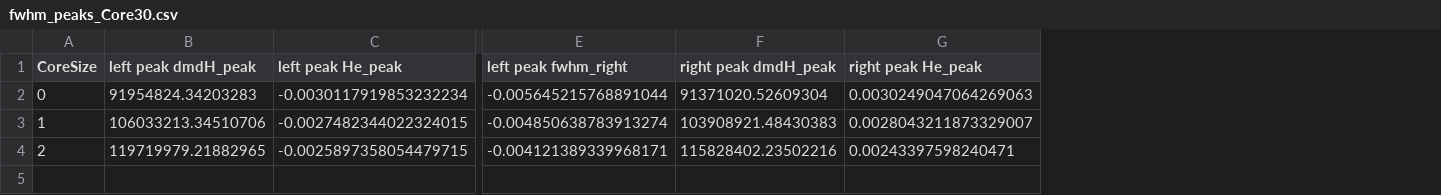
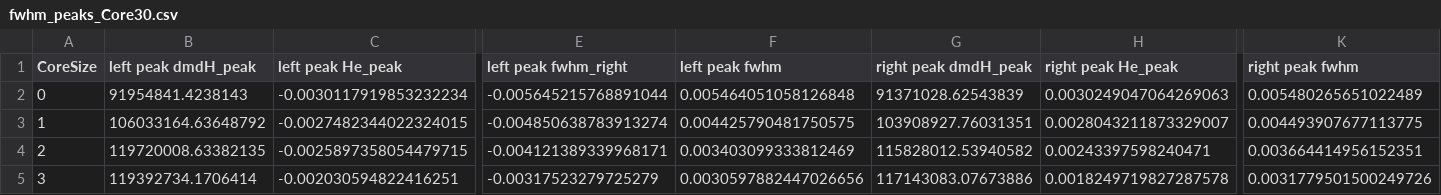
Before and after one commit to AbrahamAzizi/MPI-StochasticLangevinModel, a CSV file: FieldEffect/data/fwhm_peaks_Core30.csv, drawn as a sheet; only a part is shown, gaps mark what is left out; addresses are those after the commit; rows hold the shown columns only; the diff names each change by its address in the sheet, - before the commit and + after, or states it on an @@ line.

Commit message:
field effect updating data

```diff
--- a/FieldEffect/data/fwhm_peaks_Core30.csv
+++ b/FieldEffect/data/fwhm_peaks_Core30.csv
+column F (left peak fwhm), rows 2-4: 0.005464051058126848 | 0.004425790481750575 | 0.003403099333812469
+column K (right peak fwhm), rows 2-4: 0.005480265651022489 | 0.004493907677113775 | 0.003664414956152351
-B2 (left peak dmdH_peak): 91954824.34203283
+B2 (left peak dmdH_peak): 91954841.4238143
-G2 (right peak dmdH_peak): 91371020.52609304
+G2 (right peak dmdH_peak): 91371028.62543839
-B3 (left peak dmdH_peak): 106033213.34510706
+B3 (left peak dmdH_peak): 106033164.63648792
-G3 (right peak dmdH_peak): 103908921.48430383
+G3 (right peak dmdH_peak): 103908927.76031351
-B4 (left peak dmdH_peak): 119719979.21882965
+B4 (left peak dmdH_peak): 119720008.63382135
-G4 (right peak dmdH_peak): 115828402.23502216
+G4 (right peak dmdH_peak): 115828012.53940582
+row 5: 3 | 119392734.1706414 | -0.002030594822416251 | -0.00317523279725279 | 0.0030597882447026656 | 117143083.07673886 | 0.0018249719827287578 | 0.0031779501500249726
```
Also changed, not shown: FieldEffect/data/fwhm_peaks_Core25.csv, FieldEffect/data/fwhm_peaks_Core35.csv.
